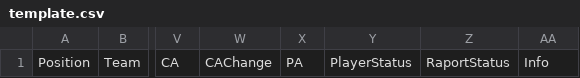
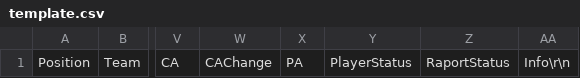
Before and after one commit to MikeTrusky/FMExcelController, a CSV file: template.csv, drawn as a sheet; only a part is shown, gaps mark what is left out; the diff names each change by its address in the sheet, - before the commit and + after, or states it on an @@ line.

```diff
--- a/template.csv
+++ b/template.csv
-AA1: Info
+AA1: Info\r\n
```
Also changed, not shown: 4 other files.
